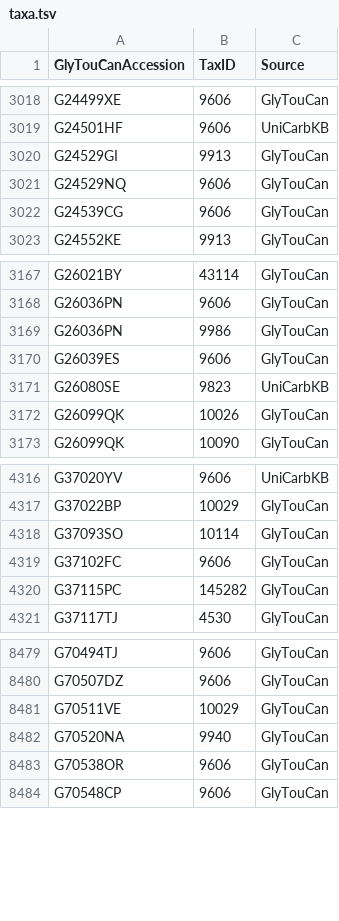
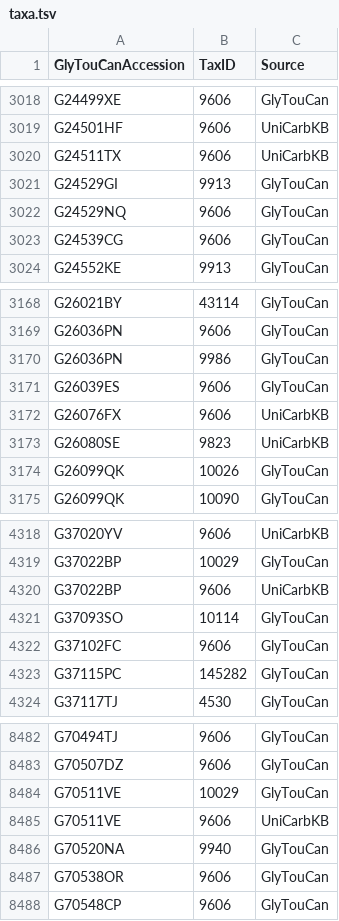
Before and after one commit to glygen-glycan-data/PyGly, a TSV file: smw/glycandata/export/taxa.tsv, drawn as a sheet; only a part is shown, gaps mark what is left out.

```diff
--- a/smw/glycandata/export/taxa.tsv
+++ b/smw/glycandata/export/taxa.tsv
@@ -3019,2 +3019,3 @@ G24499XE	9606	GlyTouCan
 G24501HF	9606	UniCarbKB
+G24511TX	9606	UniCarbKB
 G24529GI	9913	GlyTouCan
@@ -3170,2 +3171,3 @@ G26036PN	9986	GlyTouCan
 G26039ES	9606	GlyTouCan
+G26076FX	9606	UniCarbKB
 G26080SE	9823	UniCarbKB
@@ -4317,2 +4319,3 @@ G37020YV	9606	UniCarbKB
 G37022BP	10029	GlyTouCan
+G37022BP	9606	UniCarbKB
 G37093SO	10114	GlyTouCan
@@ -8481,2 +8484,3 @@ G70507DZ	9606	GlyTouCan
 G70511VE	10029	GlyTouCan
+G70511VE	9606	UniCarbKB
 G70520NA	9940	GlyTouCan
```
Also changed, not shown: smw/glycandata/export/carbbank.tsv, smw/glycandata/export/classification.tsv, 18 other files.
